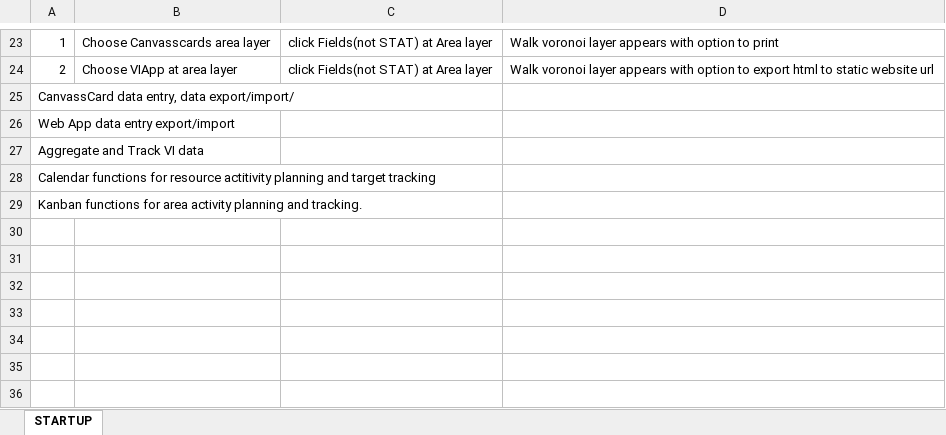
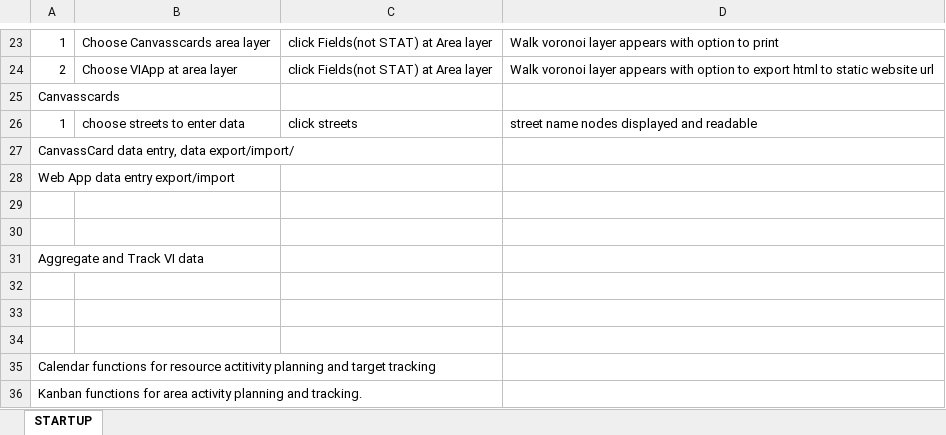
Before and after one commit to Newbrie/Electtrek, an Excel workbook: ElectrekTestPlan.xlsx, sheet STARTUP, drawn as a sheet; only a part is shown, gaps mark what is left out; values as stored, in another font and other column widths than the file's, no borders; the diff names each change by its address in the sheet, - before the commit and + after, or states it on an @@ line.

```diff
--- a/ElectrekTestPlan.xlsx (sheet STARTUP)
+++ b/ElectrekTestPlan.xlsx (sheet STARTUP)
+row 25: Canvasscards
+row 26: 1 | choose streets to enter data | click streets | street name nodes displayed and readable
+row 29: (empty)
+row 30: (empty)
+row 32: (empty)
+row 33: (empty)
+row 34: (empty)
```
Also changed, not shown: 13 other files.
